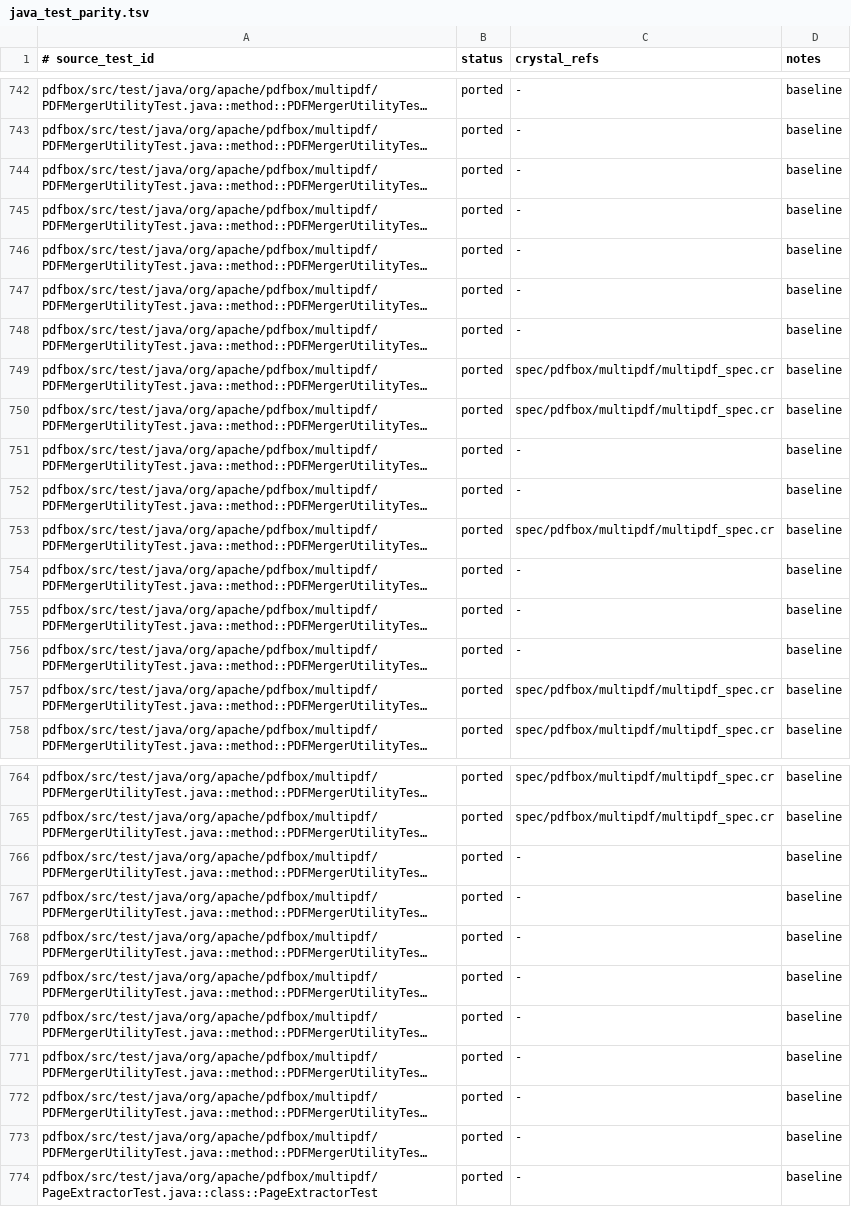
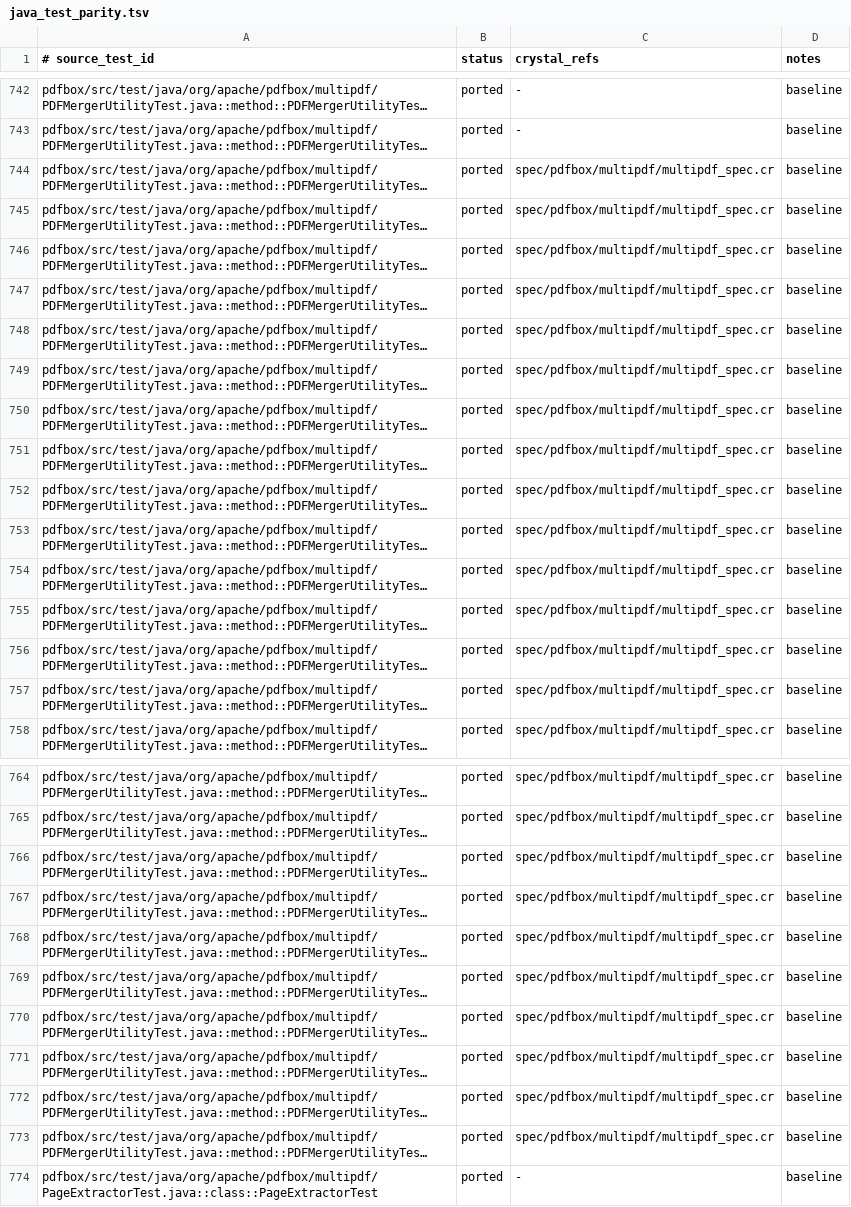
Before and after one commit to dsisnero/pdfbox, a TSV file: plans/inventory/java_test_parity.tsv, drawn as a sheet; only a part is shown, gaps mark what is left out; long unchanged cells end in …; the diff names each change by its address in the sheet, - before the commit and + after, or states it on an @@ line.

Commit message:
Merge logical structure trees across appendDocument
PDFMergerUtility#append_document copied pages but did not merge the
structure tree, so the remaining PDFMergerUtilityTest placeholders were
empty.

- append_document now mirrors Java: version, /Threads, /Names, /Dests,
  outline, /PageMode, /OCProperties, mergeInto /Info, and a page loop that
  clones resources/boxes/rotation, applies /StructParent(s) offsets and
  builds an old->new object mapping.
- Structure tree merge: merge_k_entries (+ has_only_documents_or_parts? /
  update_parent_entry), merge_role_map, merge_id_tree,
  update_page_references (3 overloads), update_struct_parent_entries,
  merge_mark_info, merge_language, merge_viewer_preferences.
- PDNumberTreeNode#numbers/#kids/limits now dereference indirect entries
  (COSArray.getObject parity); fixed DocumentNameDictionary#cos_object
  (wrong ivar) and made it COSObjectable.

Writer fixes surfaced by the tests:
- build_roots now includes the trailer /Info dictionary as an indirect
  object (previously it was only emitted when it already had a key).
- COSWriter#write_dictionary/#write_array break cyclic direct containers
  (the structure /K <-> /P cycle) instead of recursing forever.

Tests first (red-green, 18): testPDFMergerUtility/...2/testJpegCcitt
(render-compare), testStructureTreeMerge1-7, testParentTree,
testMissingParentTreeNextKey, testStructureTreeMergeIDTree,
testMergeBogusStructParents1/2, testPDFBox5198_2/3, testFileDeletion.
Fixtures downloaded from pom URLs + SRCDIR, SHA512-verified, vendored.

Gates: format clean, ameba 516 files / 0 failures, crystal spec 2246
examples / 0 failures.

--no-verify: the no-trailing-whitespace hook false-positives on the binary
PDF fixtures staged in this commit.

```diff
--- a/plans/inventory/java_test_parity.tsv
+++ b/plans/inventory/java_test_parity.tsv
-C744:C748 (crystal_refs): -
+C744:C748 (crystal_refs): spec/pdfbox/multipdf/multipdf_spec.cr
-C751:C752 (crystal_refs): -
+C751:C752 (crystal_refs): spec/pdfbox/multipdf/multipdf_spec.cr
-C754:C756 (crystal_refs): -
+C754:C756 (crystal_refs): spec/pdfbox/multipdf/multipdf_spec.cr
-C766:C773 (crystal_refs): -
+C766:C773 (crystal_refs): spec/pdfbox/multipdf/multipdf_spec.cr
```
Also changed, not shown: 24 other files.
